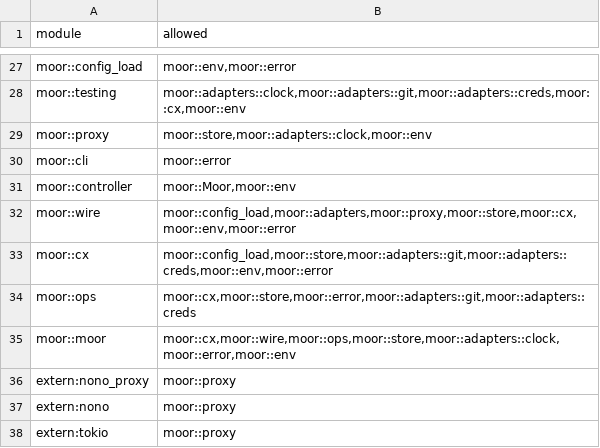
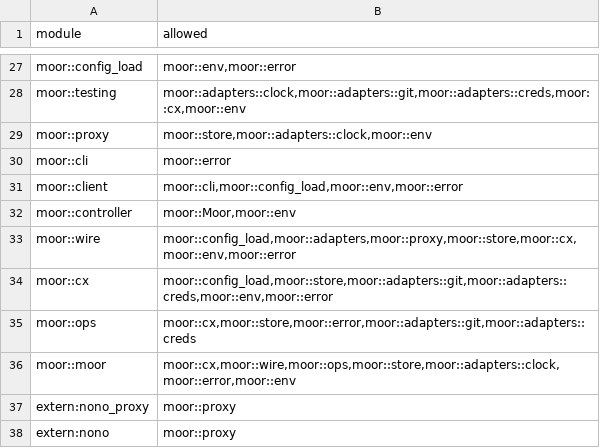
Before and after one commit to IniZio/moor, a TSV file: tools/layering.tsv, drawn as a sheet; only a part is shown, gaps mark what is left out; the shorter side is filled out with more unchanged rows; the diff names each change by its address in the sheet, - before the commit and + after, or states it on an @@ line.

Commit message:
feat(moor): route CLI verbs through a configured controller

```diff
--- a/tools/layering.tsv
+++ b/tools/layering.tsv
+row 31: moor::client | moor::cli,moor::config_load,moor::env,moor::error
```
Also changed, not shown: 25 other files.
